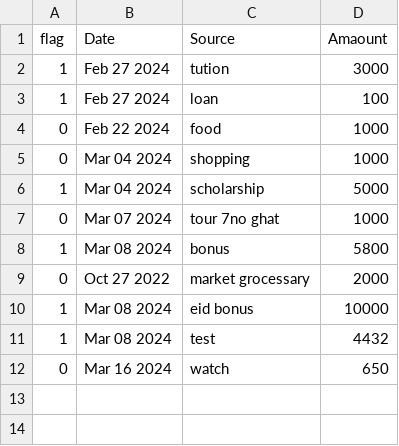
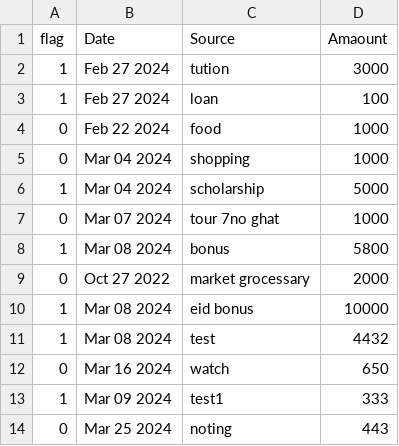
Before and after one commit to Prime-1-3/MoneyManager, a CSV file: build/data.csv (was data.csv), drawn as a sheet.

```diff
--- a/data.csv
+++ b/build/data.csv
@@ -12 +12,3 @@ flag,Date,Source,Amaount
 0,Mar 16 2024,watch,650
+1,Mar 09 2024,test1,333
+0,Mar 25 2024,noting,443
```
Also changed, not shown: 19 other files.
